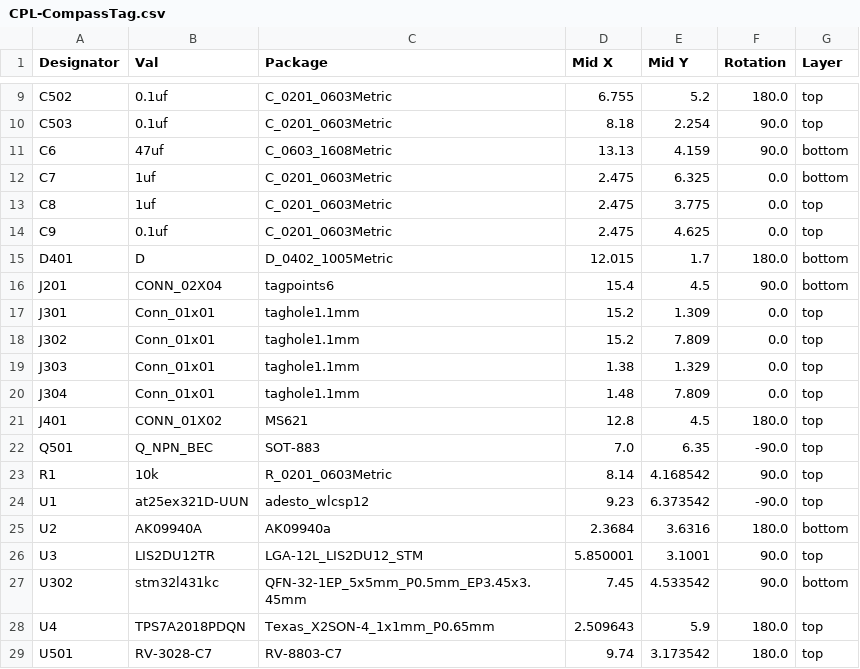
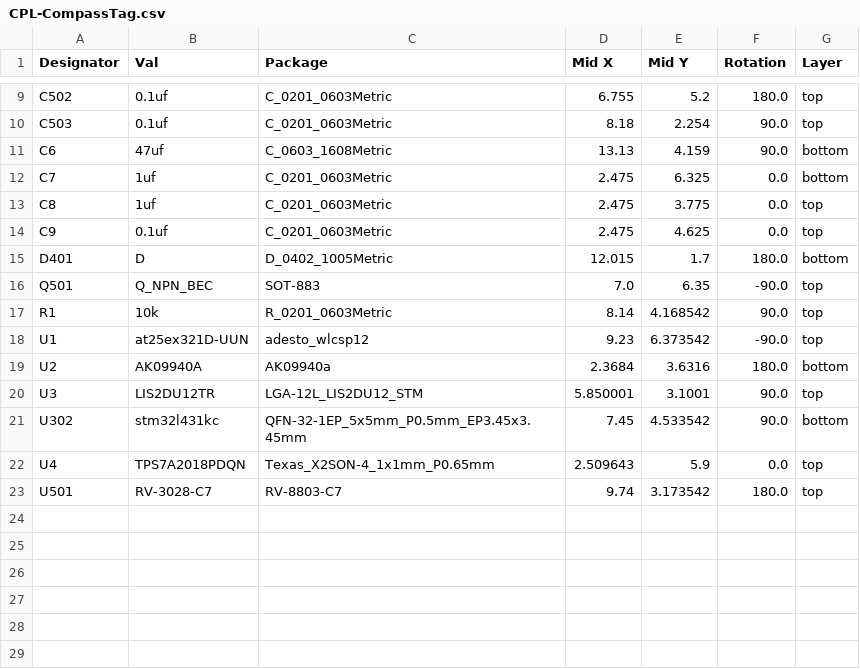
Before and after one commit to tag-designs/hardware, a CSV file: hardware/CompassTag/jlcpcb/production_files/CPL-CompassTag.csv, drawn as a sheet; only a part is shown, gaps mark what is left out.

Commit message:
Update CompassTag

```diff
--- a/hardware/CompassTag/jlcpcb/production_files/CPL-CompassTag.csv
+++ b/hardware/CompassTag/jlcpcb/production_files/CPL-CompassTag.csv
@@ -15,8 +15,2 @@ C9,0.1uf,C_0201_0603Metric,2.475,4.625,0.0,top
 D401,D,D_0402_1005Metric,12.015,1.7,180.0,bottom
-J201,CONN_02X04,tagpoints6,15.4,4.5,90.0,bottom
-J301,Conn_01x01,taghole1.1mm,15.2,1.309,0.0,top
-J302,Conn_01x01,taghole1.1mm,15.2,7.809,0.0,top
-J303,Conn_01x01,taghole1.1mm,1.38,1.329,0.0,top
-J304,Conn_01x01,taghole1.1mm,1.48,7.809,0.0,top
-J401,CONN_01X02,MS621,12.8,4.5,180.0,top
 Q501,Q_NPN_BEC,SOT-883,7.0,6.35,-90.0,top
@@ -27,3 +21,3 @@ U3,LIS2DU12TR,LGA-12L_LIS2DU12_STM,5.850001,3.1001,90.0,top
 U302,stm32l431kc,QFN-32-1EP_5x5mm_P0.5mm_EP3.45x3.45mm,7.45,4.533542,90.0,bottom
-U4,TPS7A2018PDQN,Texas_X2SON-4_1x1mm_P0.65mm,2.509643,5.9,180.0,top
+U4,TPS7A2018PDQN,Texas_X2SON-4_1x1mm_P0.65mm,2.509643,5.9,0.0,top
 U501,RV-3028-C7,RV-8803-C7,9.74,3.173542,180.0,top
```
Also changed, not shown: 47 other files.
